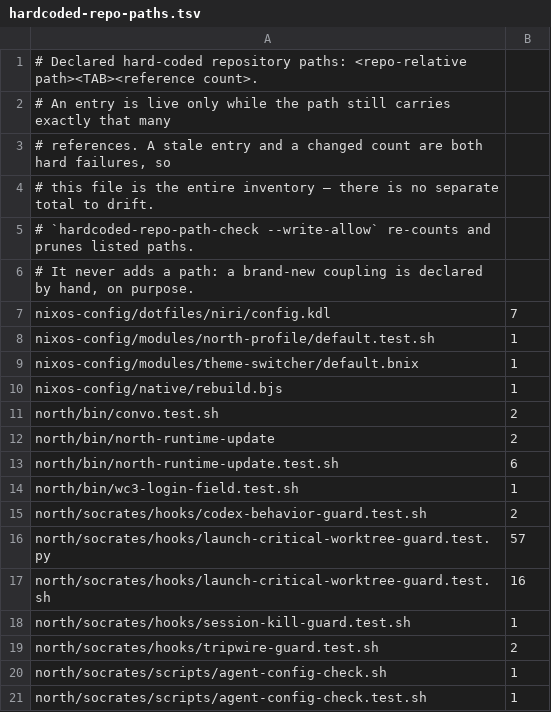
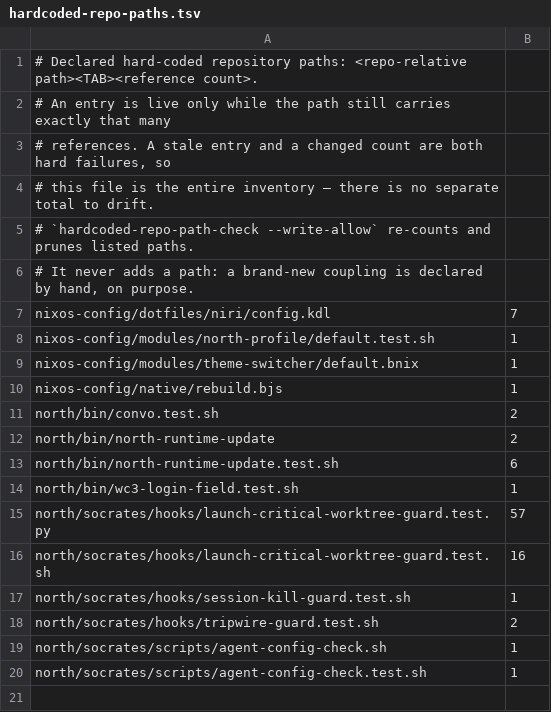
Before and after one commit to tompassarelli/firn, a TSV file: config/hardcoded-repo-paths.tsv, drawn as a sheet; the diff names each change by its address in the sheet, - before the commit and + after, or states it on an @@ line.

```diff
--- a/config/hardcoded-repo-paths.tsv
+++ b/config/hardcoded-repo-paths.tsv
-row 15: north/socrates/hooks/codex-behavior-guard.test.sh | 2
```
Also changed, not shown: 2 other files.
